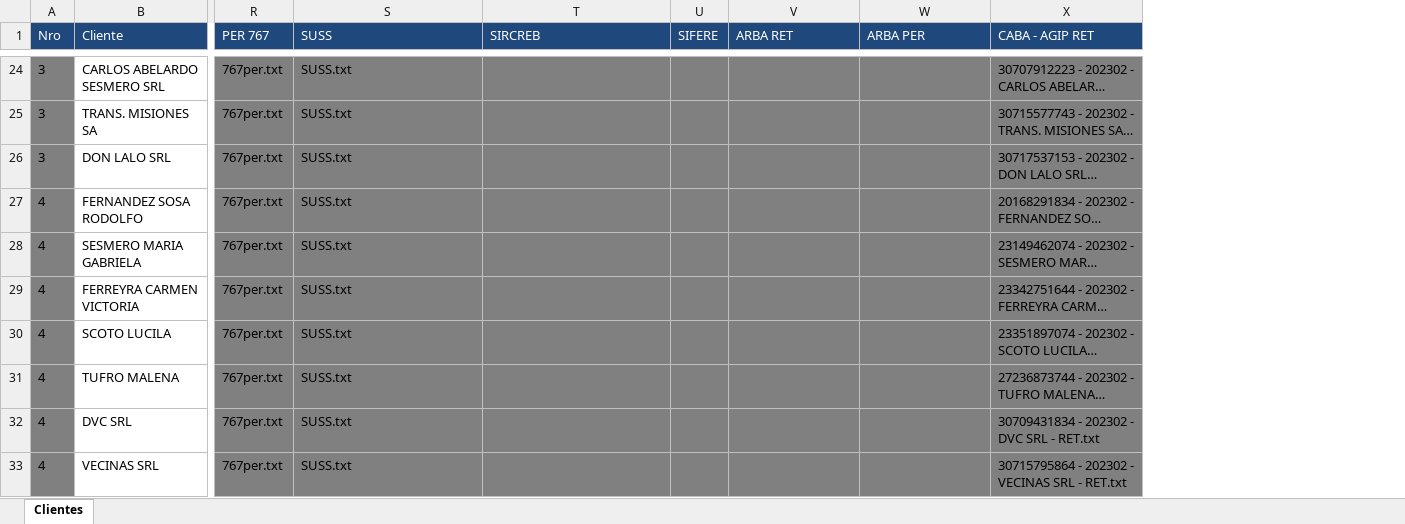
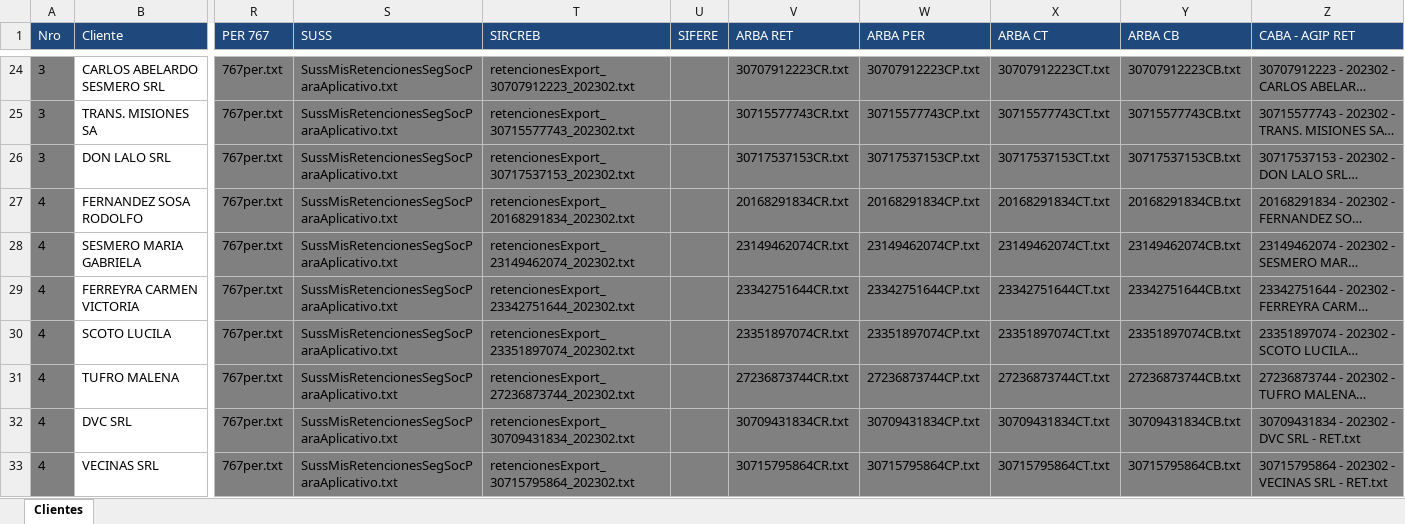
Before and after one commit to abustosp/BOT-Importar-RETPER-SOS, an Excel workbook: Importación RETPER SOS.xlsx, sheet Clientes, drawn as a sheet; only a part is shown, gaps mark what is left out; long unchanged cells end in …; values as stored, in another font and other column widths than the file's, no borders; the diff covers the shown part only; the diff names each change by its address in the sheet, - before the commit and + after, or states it on an @@ line.

```diff
--- a/Importación RETPER SOS.xlsx (sheet Clientes)
+++ b/Importación RETPER SOS.xlsx (sheet Clientes)
+column X (ARBA CT), rows 24-33: 30707912223CT.txt | 30715577743CT.txt | 30717537153CT.txt | 20168291834CT.txt | 23149462074CT.txt | 23342751644CT.txt | 23351897074CT.txt | 27236873744CT.txt | 30709431834CT.txt | 30715795864CT.txt
+column Y (ARBA CB), rows 24-33: 30707912223CB.txt | 30715577743CB.txt | 30717537153CB.txt | 20168291834CB.txt | 23149462074CB.txt | 23342751644CB.txt | 23351897074CB.txt | 27236873744CB.txt | 30709431834CB.txt | 30715795864CB.txt
-S24:S33 (SUSS): SUSS.txt
+S24:S33 (SUSS): SussMisRetencionesSegSocParaAplicativo.txt
-T24 (SIRCREB): (empty)
+T24 (SIRCREB): retencionesExport_30707912223_202302.txt
-V24 (ARBA RET): (empty)
+V24 (ARBA RET): 30707912223CR.txt
-W24 (ARBA PER): (empty)
+W24 (ARBA PER): 30707912223CP.txt
-T25 (SIRCREB): (empty)
+T25 (SIRCREB): retencionesExport_30715577743_202302.txt
-V25 (ARBA RET): (empty)
+V25 (ARBA RET): 30715577743CR.txt
-W25 (ARBA PER): (empty)
+W25 (ARBA PER): 30715577743CP.txt
-T26 (SIRCREB): (empty)
+T26 (SIRCREB): retencionesExport_30717537153_202302.txt
-V26 (ARBA RET): (empty)
+V26 (ARBA RET): 30717537153CR.txt
-W26 (ARBA PER): (empty)
+W26 (ARBA PER): 30717537153CP.txt
-T27 (SIRCREB): (empty)
+T27 (SIRCREB): retencionesExport_20168291834_202302.txt
-V27 (ARBA RET): (empty)
+V27 (ARBA RET): 20168291834CR.txt
-W27 (ARBA PER): (empty)
+W27 (ARBA PER): 20168291834CP.txt
-T28 (SIRCREB): (empty)
+T28 (SIRCREB): retencionesExport_23149462074_202302.txt
-V28 (ARBA RET): (empty)
+V28 (ARBA RET): 23149462074CR.txt
-W28 (ARBA PER): (empty)
+W28 (ARBA PER): 23149462074CP.txt
-T29 (SIRCREB): (empty)
+T29 (SIRCREB): retencionesExport_23342751644_202302.txt
-V29 (ARBA RET): (empty)
+V29 (ARBA RET): 23342751644CR.txt
-W29 (ARBA PER): (empty)
+W29 (ARBA PER): 23342751644CP.txt
-T30 (SIRCREB): (empty)
+T30 (SIRCREB): retencionesExport_23351897074_202302.txt
-V30 (ARBA RET): (empty)
+V30 (ARBA RET): 23351897074CR.txt
-W30 (ARBA PER): (empty)
+W30 (ARBA PER): 23351897074CP.txt
-T31 (SIRCREB): (empty)
+T31 (SIRCREB): retencionesExport_27236873744_202302.txt
-V31 (ARBA RET): (empty)
+V31 (ARBA RET): 27236873744CR.txt
-W31 (ARBA PER): (empty)
+W31 (ARBA PER): 27236873744CP.txt
-T32 (SIRCREB): (empty)
+T32 (SIRCREB): retencionesExport_30709431834_202302.txt
-V32 (ARBA RET): (empty)
+V32 (ARBA RET): 30709431834CR.txt
-W32 (ARBA PER): (empty)
+W32 (ARBA PER): 30709431834CP.txt
-T33 (SIRCREB): (empty)
+T33 (SIRCREB): retencionesExport_30715795864_202302.txt
-V33 (ARBA RET): (empty)
+V33 (ARBA RET): 30715795864CR.txt
-W33 (ARBA PER): (empty)
+W33 (ARBA PER): 30715795864CP.txt
```
Also changed, not shown: 240 edited cells elsewhere in this sheet, Control.xlsx, 1 other file.
